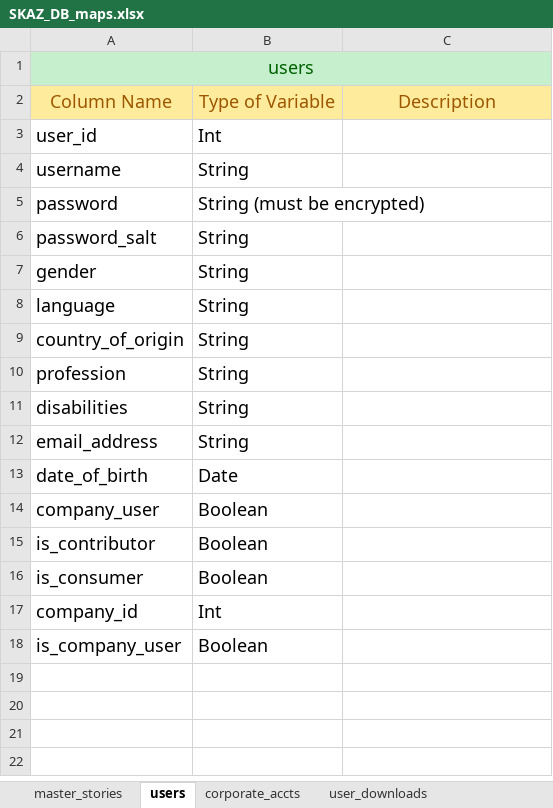
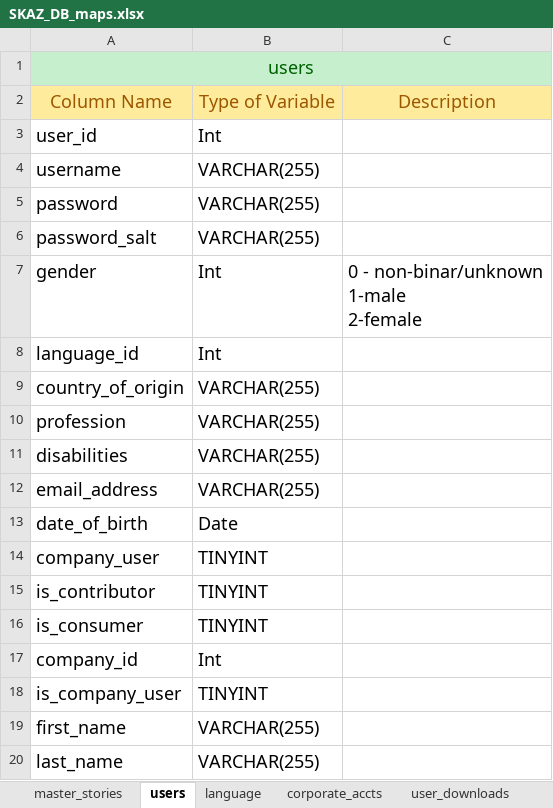
Before and after one commit to AudioOdyssey/AA1, an Excel workbook: documentation/SKAZ_DB_maps.xlsx, sheet users, drawn as a sheet; values as stored, in another font and other column widths than the file's, no borders; removed rows and columns are numbered as before the commit, all else as after; ↵ is a line break in a cell; the diff names each change by its address in the sheet, - before the commit and + after, or states it on an @@ line.

```diff
--- a/documentation/SKAZ_DB_maps.xlsx (sheet users)
+++ b/documentation/SKAZ_DB_maps.xlsx (sheet users)
+sheet tab: language
-B4: String
+B4: VARCHAR(255)
-B5: String (must be encrypted)
+B5: VARCHAR(255)
-B6: String
+B6: VARCHAR(255)
-B7: String
+B7: Int
-C7: (empty)
+C7: 0 - non-binar/unknown ↵ 1-male ↵ 2-female
-row 8: language | String
+row 8: language_id | Int
-B9:B12: String
+B9:B12: VARCHAR(255)
-B14:B16: Boolean
+B14:B16: TINYINT
-B18: Boolean
+B18: TINYINT
+row 19: first_name | VARCHAR(255)
+row 20: last_name | VARCHAR(255)
```
Also changed, not shown: sheet objects, sheet location_node, sheet decision_node, sheet master_stories.
